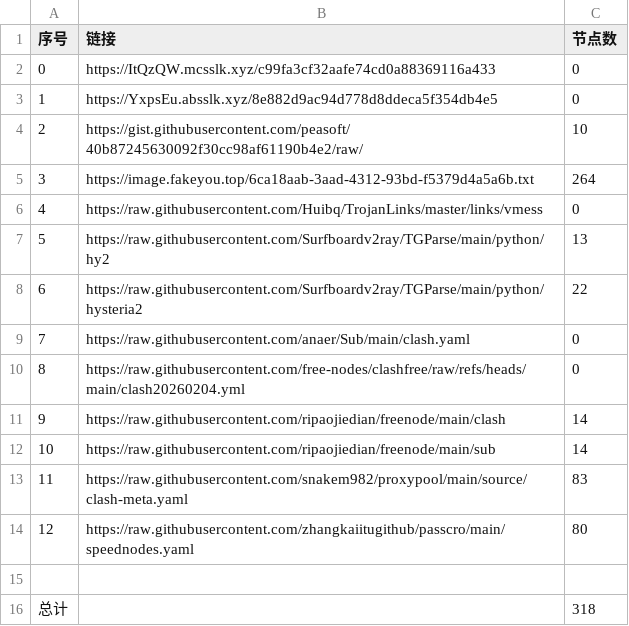
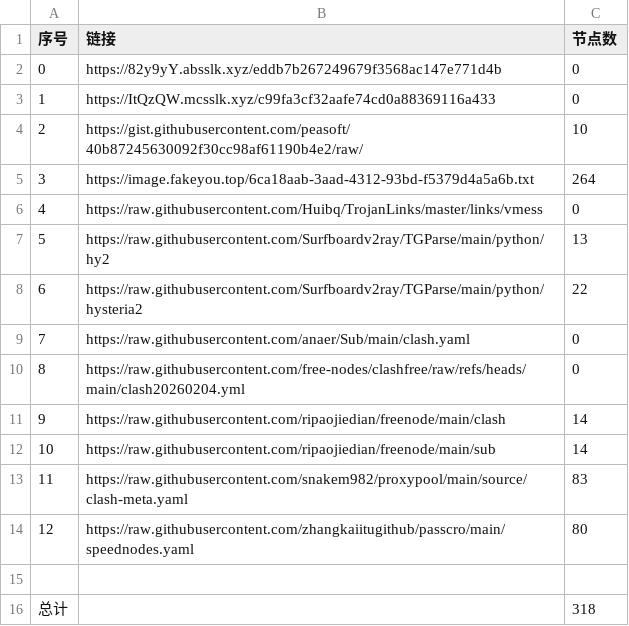
Before and after one commit to ResonanceForge/NoMoreWalls, a CSV file: list_result.csv, drawn as a sheet.

```diff
--- a/list_result.csv
+++ b/list_result.csv
@@ -1,4 +1,4 @@
 序号,链接,节点数
-0,https://ItQzQW.mcsslk.xyz/c99fa3cf32aafe74cd0a88369116a433,0
-1,https://YxpsEu.absslk.xyz/8e882d9ac94d778d8ddeca5f354db4e5,0
+0,https://82y9yY.absslk.xyz/eddb7b267249679f3568ac147e771d4b,0
+1,https://ItQzQW.mcsslk.xyz/c99fa3cf32aafe74cd0a88369116a433,0
 2,https://gist.githubusercontent.com/peasoft/40b87245630092f30cc98af61190b4e2/raw/,10
```
Also changed, not shown: 11 other files.
